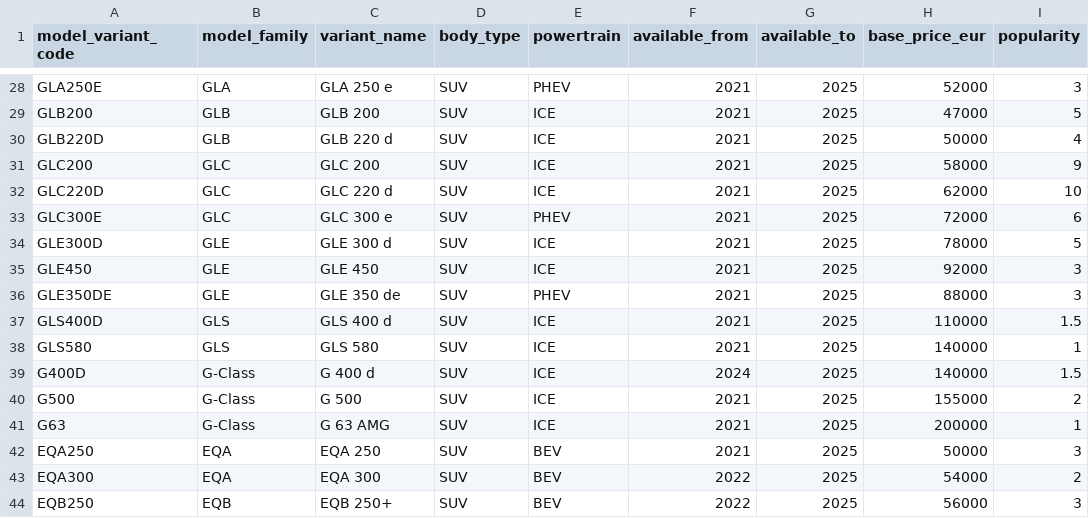
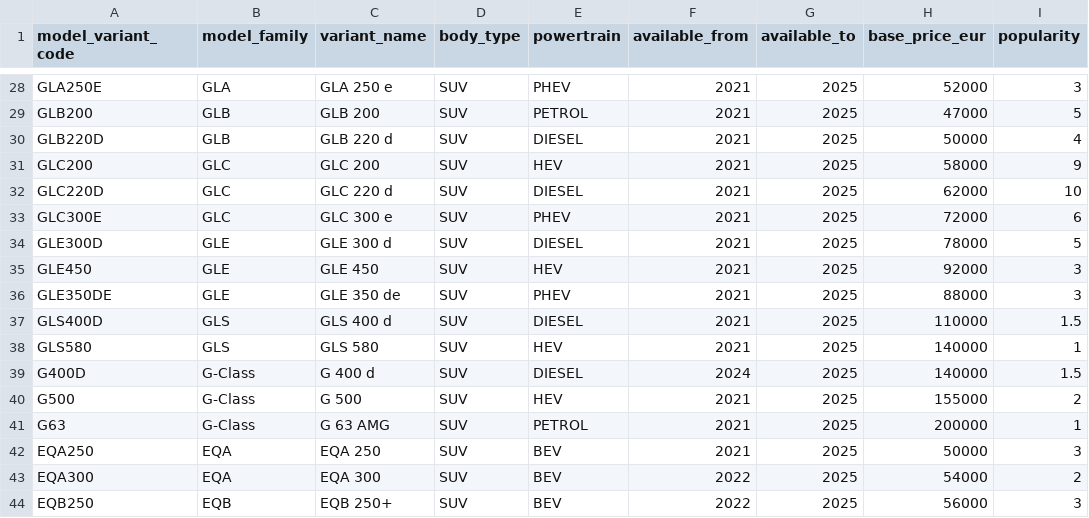
Before and after one commit to DHV94/mercedes-benz-data-analytics, a CSV file: data/data_generator/config/model_catalog.csv, drawn as a sheet; only a part is shown, gaps mark what is left out; the diff covers the shown part only; the diff names each change by its address in the sheet, - before the commit and + after, or states it on an @@ line.

Commit message:
feat(generator): calibrate with public market shares, add tax regime and December deltas
Add market_mix.csv (ACEA and JATO, per year), five powertrains, tax_regime column with tax reference files, six small December deltas with a scripted dealer scenario and alert rows.

```diff
--- a/data/data_generator/config/model_catalog.csv
+++ b/data/data_generator/config/model_catalog.csv
-E29 (powertrain): ICE
+E29 (powertrain): PETROL
-E30 (powertrain): ICE
+E30 (powertrain): DIESEL
-E31 (powertrain): ICE
+E31 (powertrain): HEV
-E32 (powertrain): ICE
+E32 (powertrain): DIESEL
-E34 (powertrain): ICE
+E34 (powertrain): DIESEL
-E35 (powertrain): ICE
+E35 (powertrain): HEV
-E37 (powertrain): ICE
+E37 (powertrain): DIESEL
-E38 (powertrain): ICE
+E38 (powertrain): HEV
-E39 (powertrain): ICE
+E39 (powertrain): DIESEL
-E40 (powertrain): ICE
+E40 (powertrain): HEV
-E41 (powertrain): ICE
+E41 (powertrain): PETROL
```
Also changed, not shown: 19 edited cells elsewhere in this file, 3 other files.
